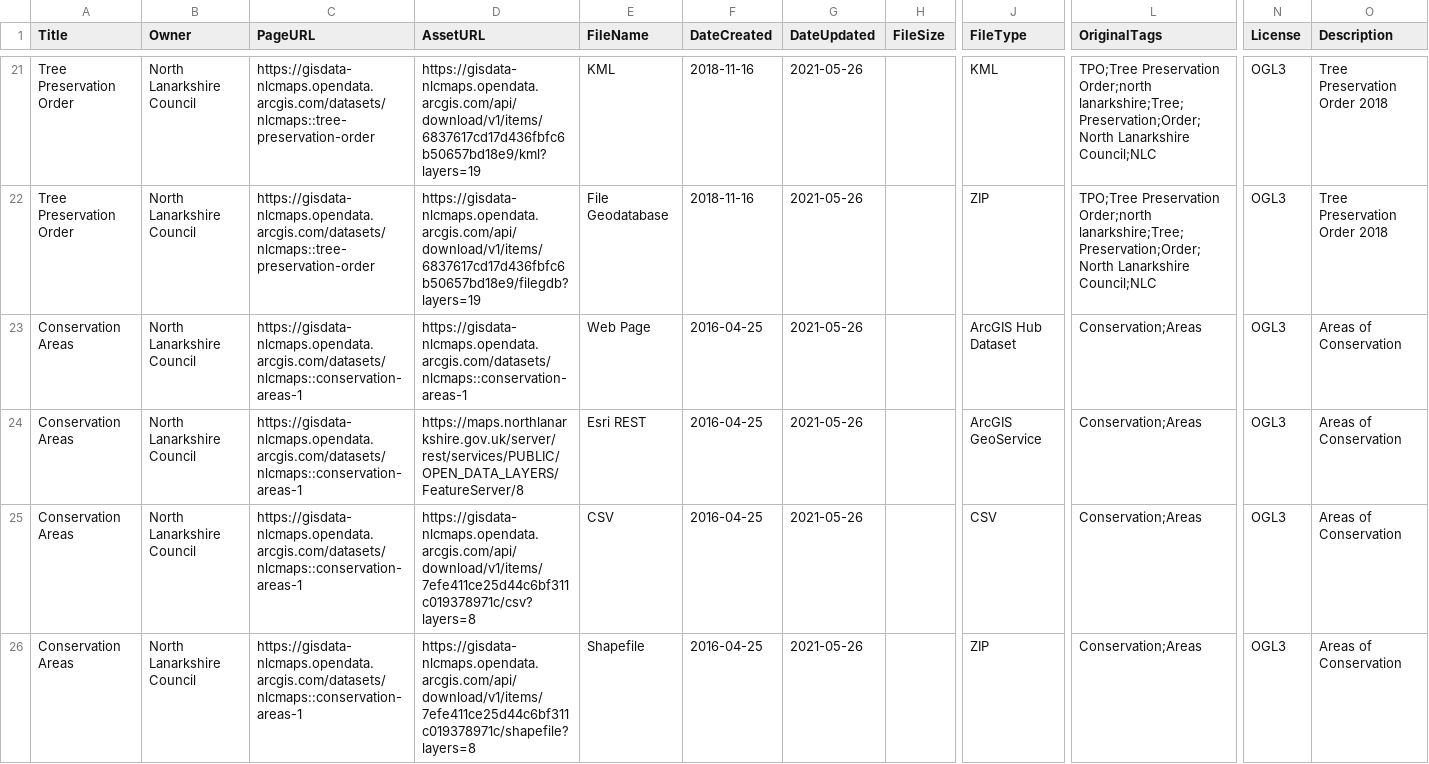
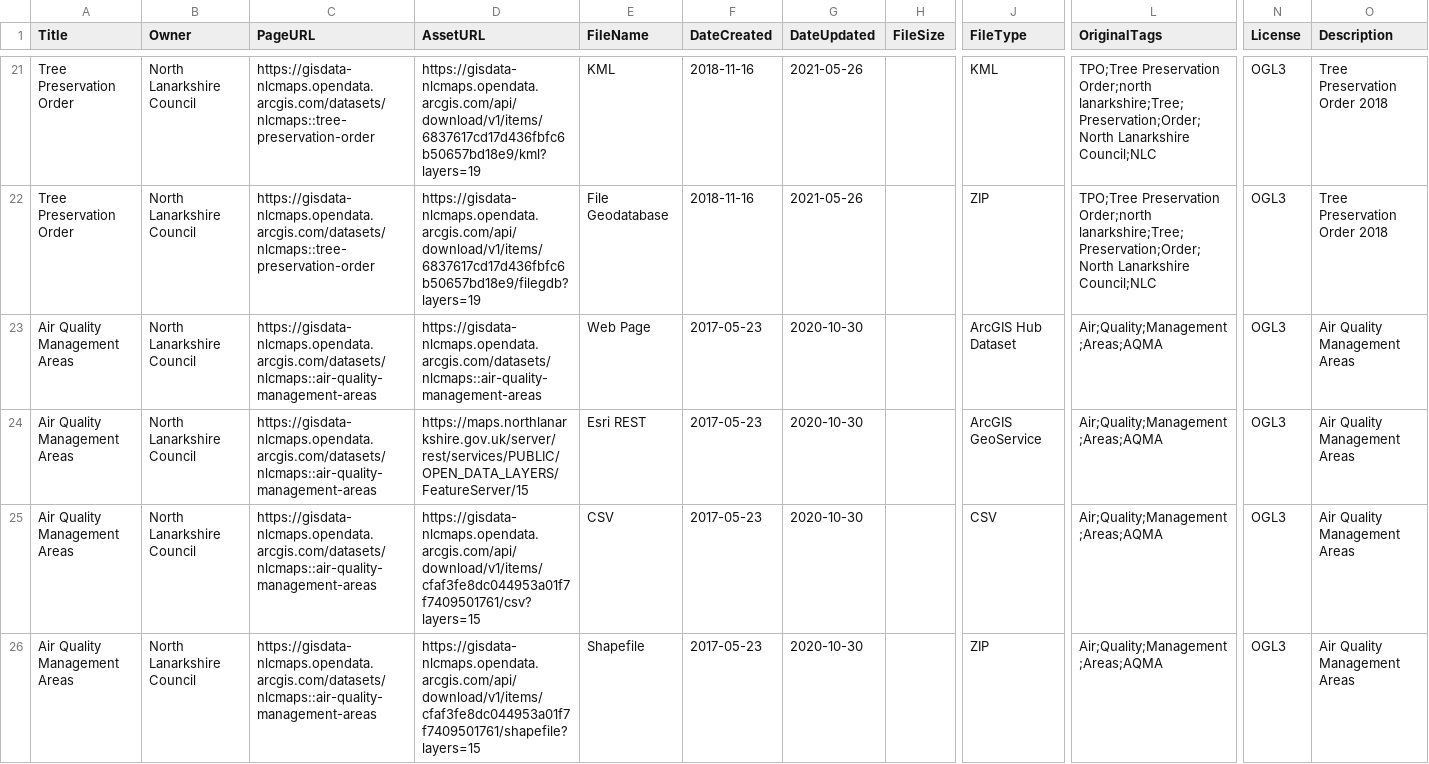
Before and after one commit to OpenDataScotland/the_od_bods, a CSV file: data/dcat/north_lanarkshire.csv, drawn as a sheet; only a part is shown, gaps mark what is left out; the shorter side is filled out with more unchanged rows; rows hold the shown columns only; the diff covers the shown part only; the diff names each change by its address in the sheet, - before the commit and + after, or states it on an @@ line.

```diff
--- a/data/dcat/north_lanarkshire.csv
+++ b/data/dcat/north_lanarkshire.csv
-row 23: Conservation Areas | North Lanarkshire Council | https://gisdata-nlcmaps.opendata.arcgis.com/datasets/nlcmaps::conservation-areas-1 | https://gisdata-nlcmaps.opendata.arcgis.com/datasets/nlcmaps::conservation-areas-1 | Web Page | 2016-04-25 | 2021-05-26 |  | ArcGIS Hub Dataset | Conservation;Areas | OGL3 | Areas of Conservation
-row 24: Conservation Areas | North Lanarkshire Council | https://gisdata-nlcmaps.opendata.arcgis.com/datasets/nlcmaps::conservation-areas-1 | https://maps.northlanarkshire.gov.uk/server/rest/services/PUBLIC/OPEN_DATA_LAYERS/FeatureServer/8 | Esri REST | 2016-04-25 | 2021-05-26 |  | ArcGIS GeoService | Conservation;Areas | OGL3 | Areas of Conservation
-row 25: Conservation Areas | North Lanarkshire Council | https://gisdata-nlcmaps.opendata.arcgis.com/datasets/nlcmaps::conservation-areas-1 | https://gisdata-nlcmaps.opendata.arcgis.com/api/download/v1/items/7efe411ce25d44c6bf311c019378971c/csv?layers=8 | CSV | 2016-04-25 | 2021-05-26 |  | CSV | Conservation;Areas | OGL3 | Areas of Conservation
-row 26: Conservation Areas | North Lanarkshire Council | https://gisdata-nlcmaps.opendata.arcgis.com/datasets/nlcmaps::conservation-areas-1 | https://gisdata-nlcmaps.opendata.arcgis.com/api/download/v1/items/7efe411ce25d44c6bf311c019378971c/shapefile?layers=8 | Shapefile | 2016-04-25 | 2021-05-26 |  | ZIP | Conservation;Areas | OGL3 | Areas of Conservation
```
Also changed, not shown: 3 removed rows elsewhere in this file, data/USMART/Cycling Scotland.csv, data/arcgis/renfrew.csv, 15 other files.
